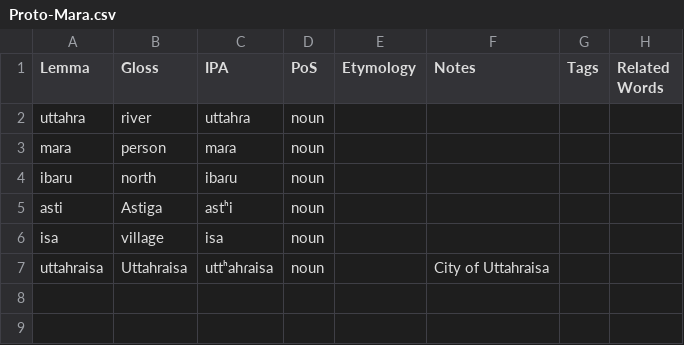
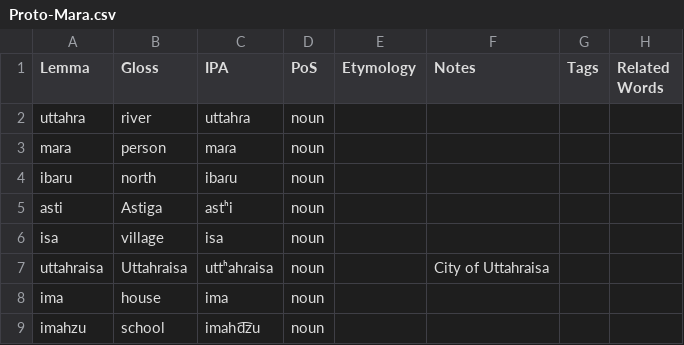
Before and after one commit to sera-phie/comana, a CSV file: lang/Proto-Mara/Proto-Mara.csv, drawn as a sheet.

Commit message:
Add Mara words

```diff
--- a/lang/Proto-Mara/Proto-Mara.csv
+++ b/lang/Proto-Mara/Proto-Mara.csv
@@ -7 +7,3 @@ isa,village,isa,noun,,,,
 uttahraisa,Uttahraisa,uttʰahɾaisa,noun,,City of Uttahraisa,,
+ima,house,ima,noun,,,,
+imahzu,school,imahd͡zu,noun,,,,
```
